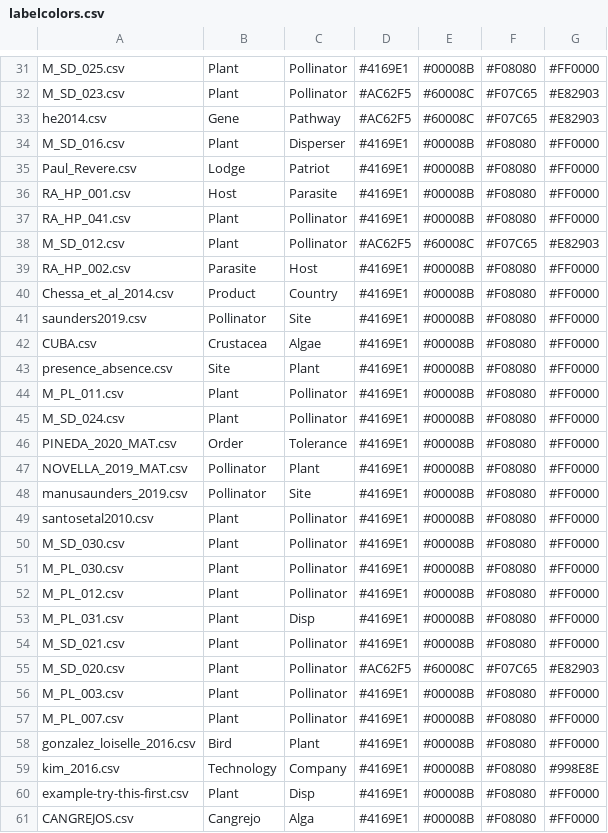
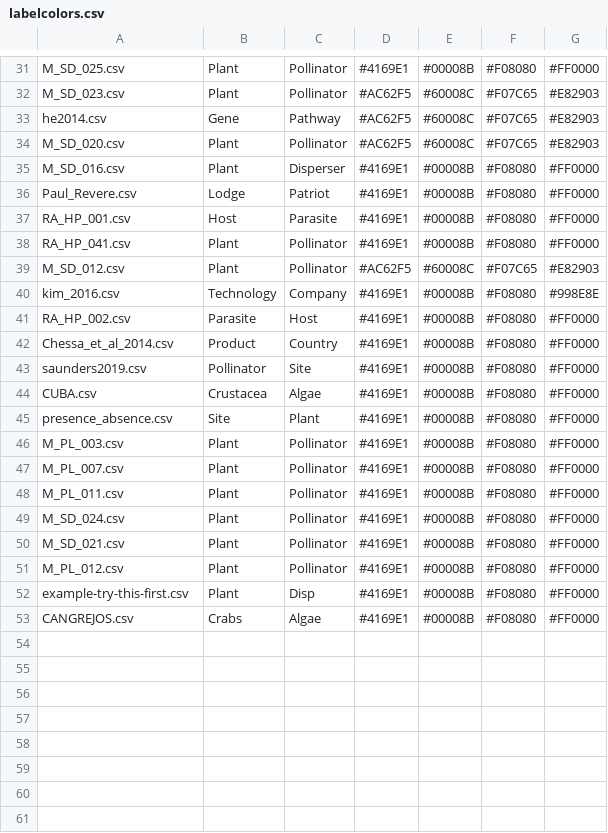
Before and after one commit to jgalgarra/bipartgraph, a CSV file: conf/labelcolors.csv, drawn as a sheet; only a part is shown, gaps mark what is left out.

```diff
--- a/conf/labelcolors.csv
+++ b/conf/labelcolors.csv
@@ -33,2 +33,3 @@
 "he2014.csv";"Gene";"Pathway";"#AC62F5";"#60008C";"#F07C65";"#E82903"
+"M_SD_020.csv";"Plant";"Pollinator";"#AC62F5";"#60008C";"#F07C65";"#E82903"
 "M_SD_016.csv";"Plant";"Disperser";"#4169E1";"#00008B";"#F08080";"#FF0000"
@@ -38,2 +39,3 @@
 "M_SD_012.csv";"Plant";"Pollinator";"#AC62F5";"#60008C";"#F07C65";"#E82903"
+"kim_2016.csv";"Technology";"   Company";"#4169E1";"#00008B";"#F08080";"#998E8E"
 "RA_HP_002.csv";"Parasite";"Host";"#4169E1";"#00008B";"#F08080";"#FF0000"
@@ -43,19 +45,9 @@
 "presence_absence.csv";"Site";"Plant";"#4169E1";"#00008B";"#F08080";"#FF0000"
+"M_PL_003.csv";"Plant";"Pollinator";"#4169E1";"#00008B";"#F08080";"#FF0000"
+"M_PL_007.csv";"Plant";"Pollinator";"#4169E1";"#00008B";"#F08080";"#FF0000"
 "M_PL_011.csv";"Plant";"Pollinator";"#4169E1";"#00008B";"#F08080";"#FF0000"
 "M_SD_024.csv";"Plant";"Pollinator";"#4169E1";"#00008B";"#F08080";"#FF0000"
-"PINEDA_2020_MAT.csv";"Order";"Tolerance";"#4169E1";"#00008B";"#F08080";"#FF0000"
-"NOVELLA_2019_MAT.csv";"Pollinator";"Plant";"#4169E1";"#00008B";"#F08080";"#FF0000"
-"manusaunders_2019.csv";"Pollinator";"Site";"#4169E1";"#00008B";"#F08080";"#FF0000"
-"santosetal2010.csv";"Plant";"Pollinator";"#4169E1";"#00008B";"#F08080";"#FF0000"
-"M_SD_030.csv";"Plant";"Pollinator";"#4169E1";"#00008B";"#F08080";"#FF0000"
-"M_PL_030.csv";"Plant";"Pollinator";"#4169E1";"#00008B";"#F08080";"#FF0000"
+"M_SD_021.csv";"Plant";"Pollinator";"#4169E1";"#00008B";"#F08080";"#FF0000"
 "M_PL_012.csv";"Plant";"Pollinator";"#4169E1";"#00008B";"#F08080";"#FF0000"
-"M_PL_031.csv";"Plant";"Disp";"#4169E1";"#00008B";"#F08080";"#FF0000"
-"M_SD_021.csv";"Plant";"Pollinator";"#4169E1";"#00008B";"#F08080";"#FF0000"
-"M_SD_020.csv";"Plant";"Pollinator";"#AC62F5";"#60008C";"#F07C65";"#E82903"
-"M_PL_003.csv";"Plant";"Pollinator";"#4169E1";"#00008B";"#F08080";"#FF0000"
-"M_PL_007.csv";"Plant";"Pollinator";"#4169E1";"#00008B";"#F08080";"#FF0000"
-"gonzalez_loiselle_2016.csv";"Bird";"Plant";"#4169E1";"#00008B";"#F08080";"#FF0000"
-"kim_2016.csv";"Technology";"   Company";"#4169E1";"#00008B";"#F08080";"#998E8E"
 "example-try-this-first.csv";"Plant";"Disp";"#4169E1";"#00008B";"#F08080";"#FF0000"
-"CANGREJOS.csv";"Cangrejo";"Alga";"#4169E1";"#00008B";"#F08080";"#FF0000"
+"CANGREJOS.csv";"Crabs";"Algae";"#4169E1";"#00008B";"#F08080";"#FF0000"
```
Also changed, not shown: resources/controls_jsonfields.csv, 3 other files.
